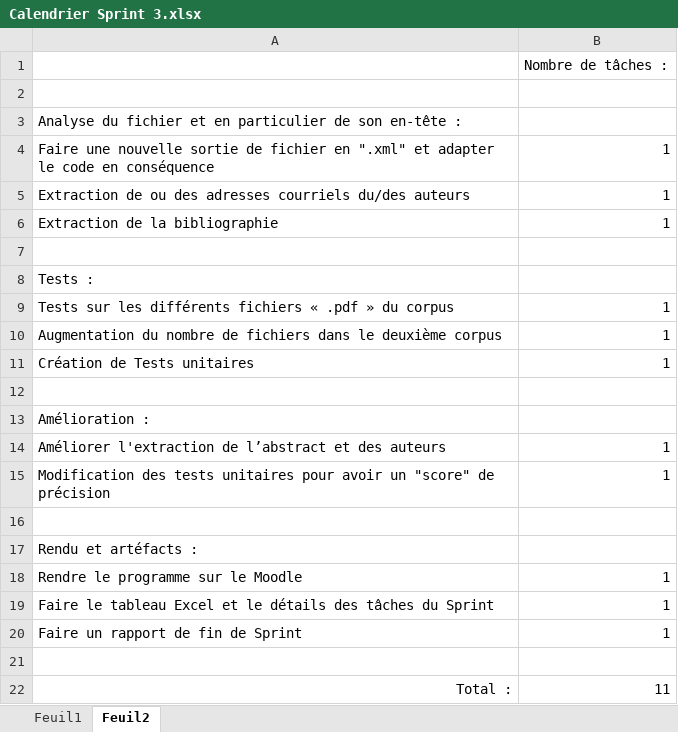
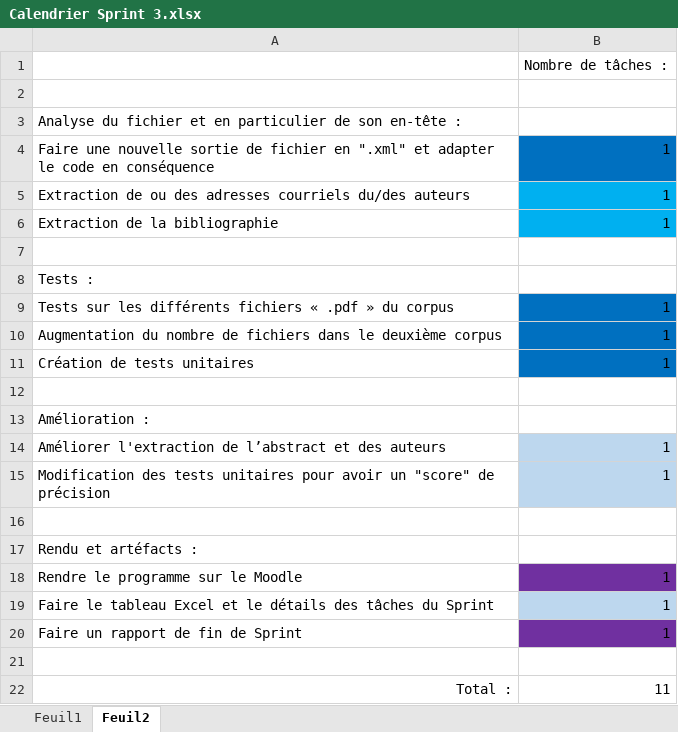
Before and after one commit to BMaurice56/Parser, an Excel workbook: Artéfacts/Artéfacts Sprint 3/Calendrier Sprint 3.xlsx, sheet Feuil2, drawn as a sheet; values as stored, in another font and other column widths than the file's, no borders; the diff names each change by its address in the sheet, - before the commit and + after, or states it on an @@ line.

```diff
--- a/Artéfacts/Artéfacts Sprint 3/Calendrier Sprint 3.xlsx (sheet Feuil2)
+++ b/Artéfacts/Artéfacts Sprint 3/Calendrier Sprint 3.xlsx (sheet Feuil2)
-B4 fill: none
+B4 fill: #0070C0
-B5:B6 fill: none
+B5:B6 fill: #00B0F0
-B9:B11 fill: none
+B9:B11 fill: #0070C0
-A11: Création de Tests unitaires
+A11: Création de tests unitaires
-B14:B15 fill: none
+B14:B15 fill: #BDD7EE
-B18 fill: none
+B18 fill: #7030A0
-B19 fill: none
+B19 fill: #BDD7EE
-B20 fill: none
+B20 fill: #7030A0
```
Also changed, not shown: sheet Feuil1.
